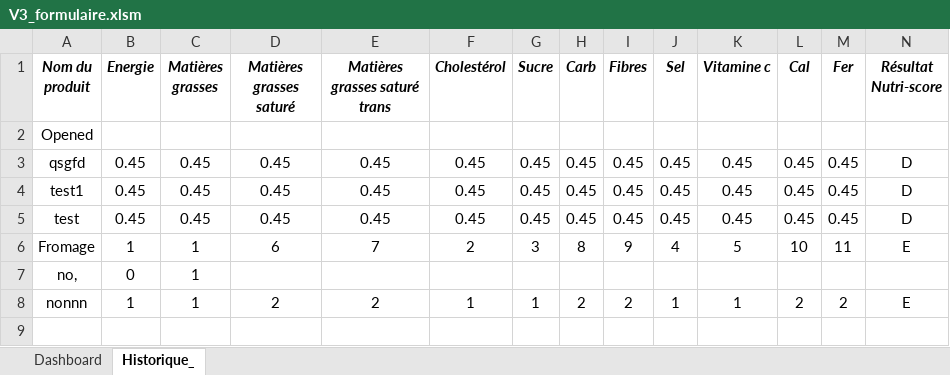
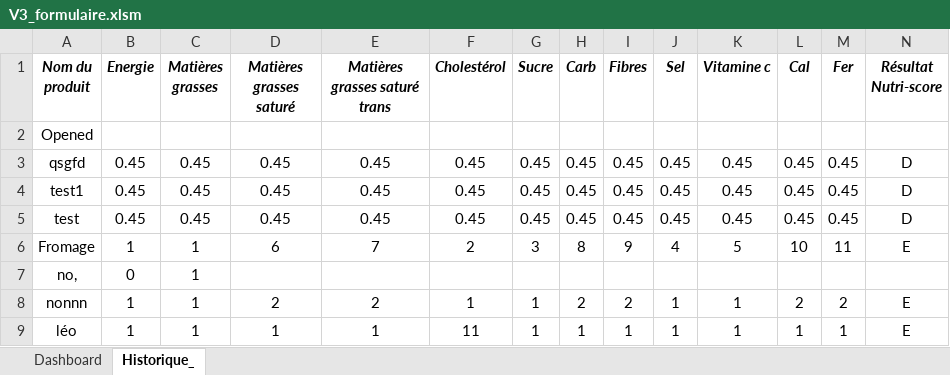
Before and after one commit to ElBaron86/Nutri-Score-Prediction, an Excel workbook: src/interfaces/V3_formulaire.xlsm, sheet Historique_, drawn as a sheet; values as stored, in another font and other column widths than the file's, no borders; charts and pictures not drawn; the diff names each change by its address in the sheet, - before the commit and + after, or states it on an @@ line.

Commit message:
rajout don form

```diff
--- a/src/interfaces/V3_formulaire.xlsm (sheet Historique_)
+++ b/src/interfaces/V3_formulaire.xlsm (sheet Historique_)
+row 9: léo | 1 | 1 | 1 | 1 | 11 | 1 | 1 | 1 | 1 | 1 | 1 | 1 | E
```
